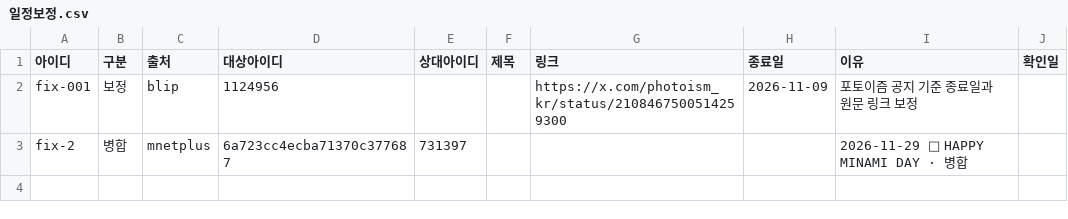
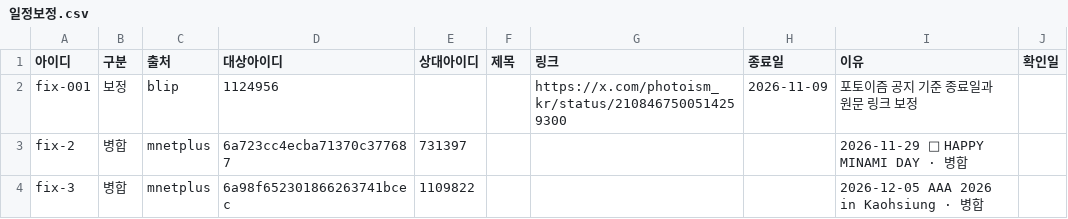
Before and after one commit to WONIWONIWONIWONI/todo, a CSV file: sheet-templates/일정보정.csv, drawn as a sheet; the diff names each change by its address in the sheet, - before the commit and + after, or states it on an @@ line.

Commit message:
관리자 초안: 일정보정.csv 추가 fix-3

```diff
--- a/sheet-templates/일정보정.csv
+++ b/sheet-templates/일정보정.csv
+row 4: fix-3 | 병합 | mnetplus | 6a98f652301866263741bcec | 1109822 |  |  |  | 2026-12-05 AAA 2026 in Kaohsiung · 병합
```
